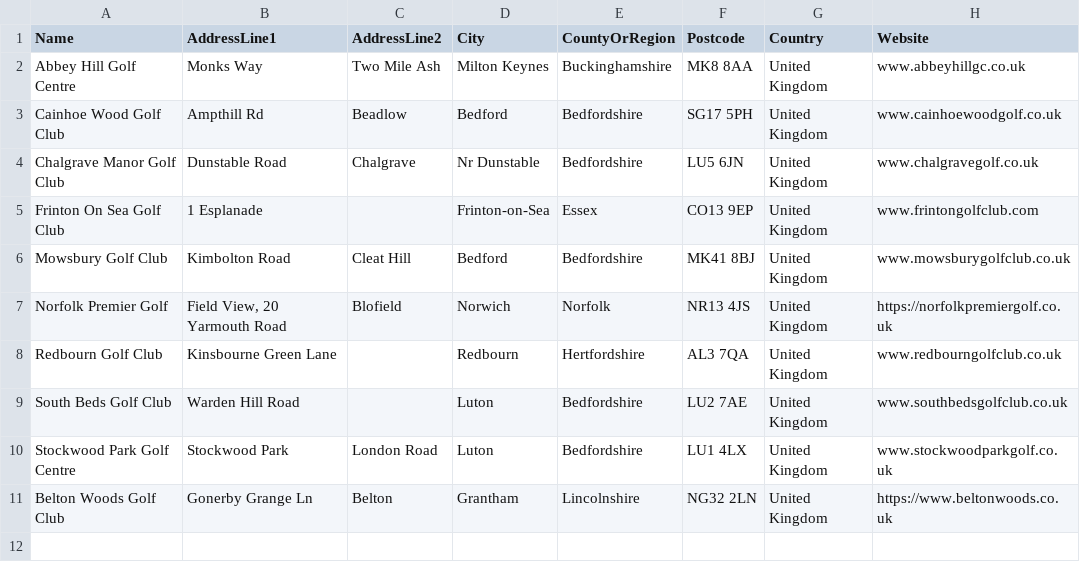
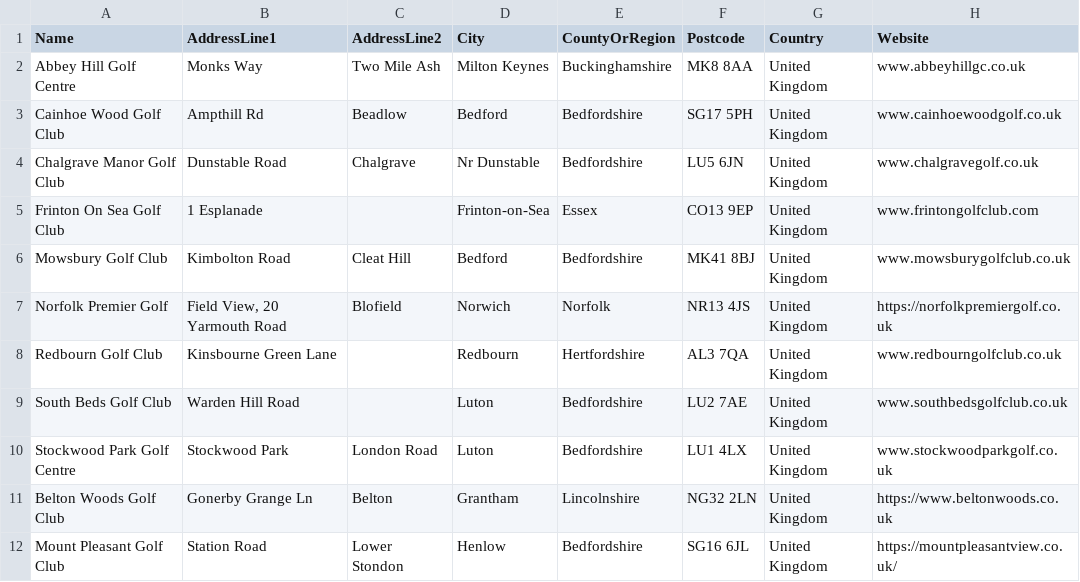
Before and after one commit to blumunki/GolfTrackerApp, a CSV file: GolfTrackerApp.Web/Data/GolfClubs.csv, drawn as a sheet; the diff names each change by its address in the sheet, - before the commit and + after, or states it on an @@ line.

```diff
--- a/GolfTrackerApp.Web/Data/GolfClubs.csv
+++ b/GolfTrackerApp.Web/Data/GolfClubs.csv
+row 12: Mount Pleasant Golf Club | Station Road | Lower Stondon | Henlow | Bedfordshire | SG16 6JL | United Kingdom | https://mountpleasantview.co.uk/
```
Also changed, not shown: GolfTrackerApp.Web/Data/GolfCourses.csv, GolfTrackerApp.Web/Data/Holes.csv.
